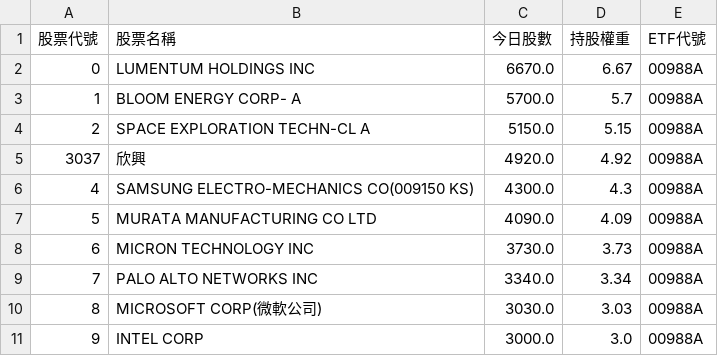
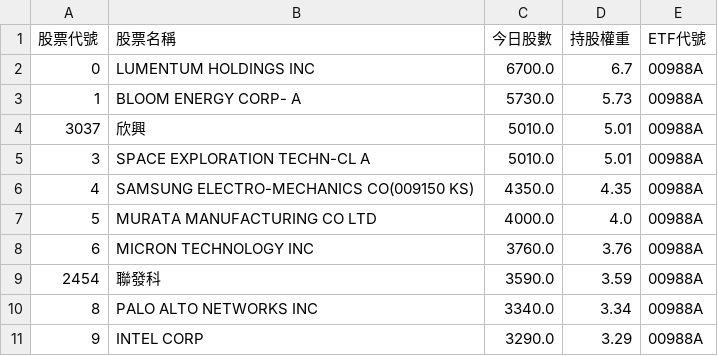
Before and after one commit to caesar263/my-etf-tracker, a CSV file: holdings_00988A.csv, drawn as a sheet.

```diff
--- a/holdings_00988A.csv
+++ b/holdings_00988A.csv
@@ -1,11 +1,11 @@
 股票代號,股票名稱,今日股數,持股權重,ETF代號
-0,LUMENTUM HOLDINGS INC,6670.0,6.67,00988A
-1,BLOOM ENERGY CORP- A,5700.0,5.7,00988A
-2,SPACE EXPLORATION TECHN-CL A,5150.0,5.15,00988A
-3037,欣興,4920.0,4.92,00988A
-4,SAMSUNG ELECTRO-MECHANICS CO(009150 KS),4300.0,4.3,00988A
-5,MURATA MANUFACTURING CO LTD,4090.0,4.09,00988A
-6,MICRON TECHNOLOGY INC,3730.0,3.73,00988A
-7,PALO ALTO NETWORKS INC,3340.0,3.34,00988A
-8,MICROSOFT CORP(微軟公司),3030.0,3.03,00988A
-9,INTEL CORP,3000.0,3.0,00988A
+0,LUMENTUM HOLDINGS INC,6700.0,6.7,00988A
+1,BLOOM ENERGY CORP- A,5730.0,5.73,00988A
+3037,欣興,5010.0,5.01,00988A
+3,SPACE EXPLORATION TECHN-CL A,5010.0,5.01,00988A
+4,SAMSUNG ELECTRO-MECHANICS CO(009150 KS),4350.0,4.35,00988A
+5,MURATA MANUFACTURING CO LTD,4000.0,4.0,00988A
+6,MICRON TECHNOLOGY INC,3760.0,3.76,00988A
+2454,聯發科,3590.0,3.59,00988A
+8,PALO ALTO NETWORKS INC,3340.0,3.34,00988A
+9,INTEL CORP,3290.0,3.29,00988A
```
Also changed, not shown: final_analysis.csv, holdings_00985A.csv, 14 other files.
